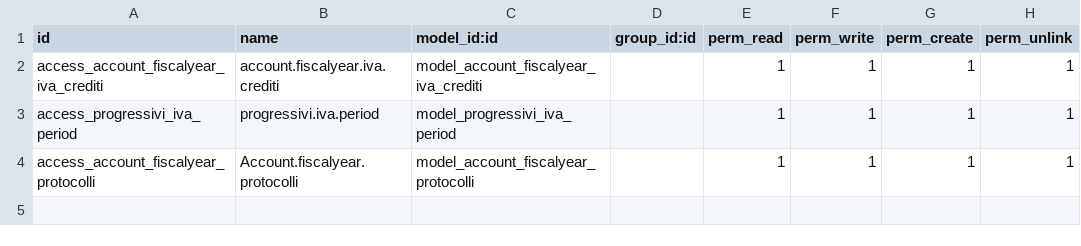
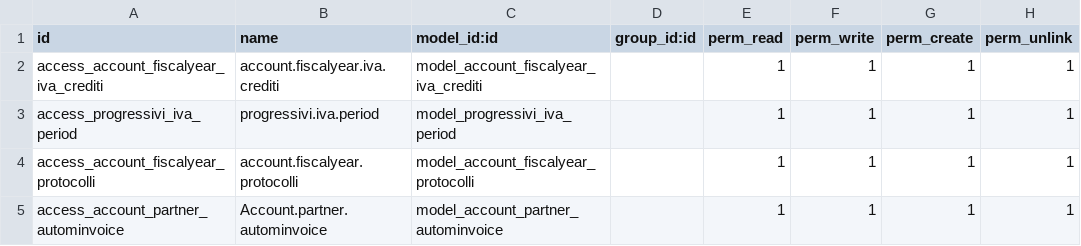
Before and after one commit to cgsoftware/ContabilitaItaliana, a CSV file: security/ir.model.access.csv, drawn as a sheet.

```diff
--- a/security/ir.model.access.csv
+++ b/security/ir.model.access.csv
@@ -3,2 +3,3 @@
 "access_progressivi_iva_period","progressivi.iva.period","model_progressivi_iva_period",,1,1,1,1
-"access_account_fiscalyear_protocolli","Account.fiscalyear.protocolli","model_account_fiscalyear_protocolli",,1,1,1,1
+"access_account_fiscalyear_protocolli","account.fiscalyear.protocolli","model_account_fiscalyear_protocolli",,1,1,1,1
+"access_account_partner_autominvoice","Account.partner.autominvoice","model_account_partner_autominvoice",,1,1,1,1
```
Also changed, not shown: 4 other files.
